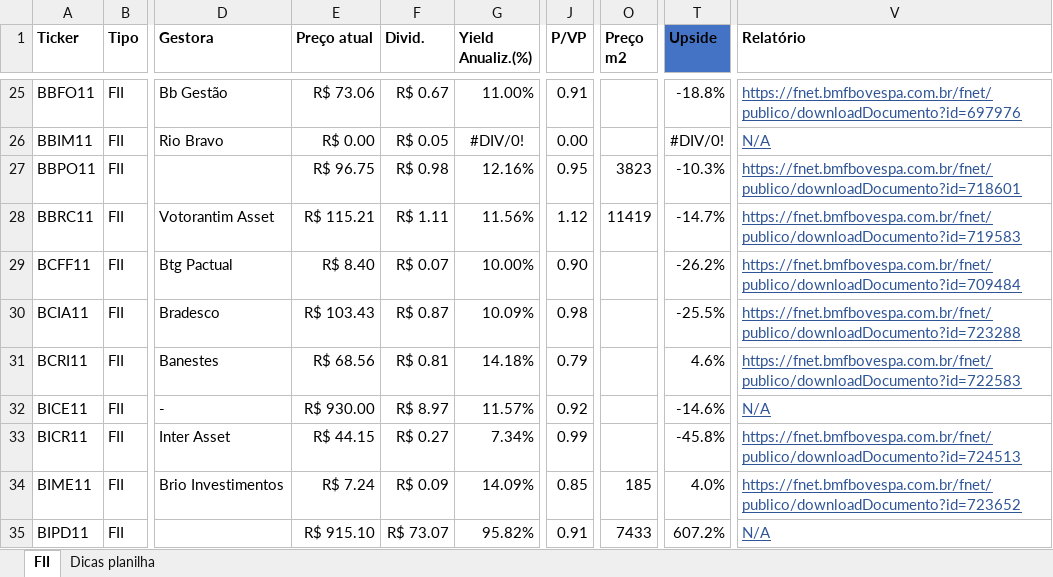
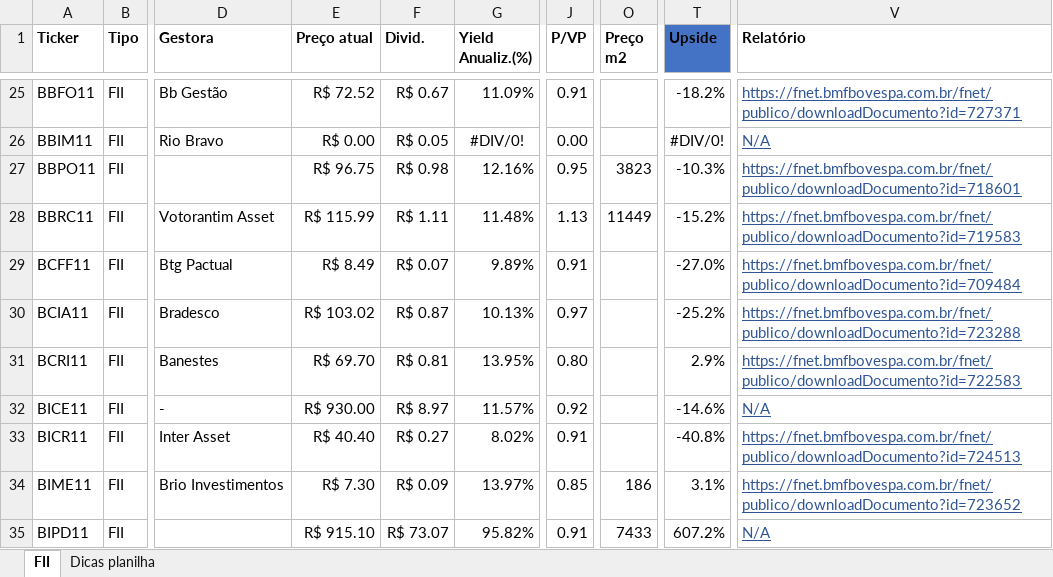
Before and after one commit to thales-sr/dashboardfii, an Excel workbook: fiis_thales_st.xlsx, sheet FII, drawn as a sheet; only a part is shown, gaps mark what is left out; values as stored, in another font and other column widths than the file's, no borders; conditional formats and table styles not drawn; the diff covers the shown part only; the diff names each change by its address in the sheet, - before the commit and + after, or states it on an @@ line.

Commit message:
Atualização da planilha

```diff
--- a/fiis_thales_st.xlsx (sheet FII)
+++ b/fiis_thales_st.xlsx (sheet FII)
-E25 (Preço atual): R$ 73.06
+E25 (Preço atual): R$ 72.52
-G25 (Yield Anualiz.(%)): 11.00%
+G25 (Yield Anualiz.(%)): 11.09%
-T25 (Upside): -18.8%
+T25 (Upside): -18.2%
-V25 (Relatório): https://fnet.bmfbovespa.com.br/fnet/publico/downloadDocumento?id=697976
+V25 (Relatório): https://fnet.bmfbovespa.com.br/fnet/publico/downloadDocumento?id=727371
-E28 (Preço atual): R$ 115.21
+E28 (Preço atual): R$ 115.99
-G28 (Yield Anualiz.(%)): 11.56%
+G28 (Yield Anualiz.(%)): 11.48%
-J28 (P/VP): 1.12
+J28 (P/VP): 1.13
-O28 (Preço m2): 11419
+O28 (Preço m2): 11449
-T28 (Upside): -14.7%
+T28 (Upside): -15.2%
-E29 (Preço atual): R$ 8.40
+E29 (Preço atual): R$ 8.49
-G29 (Yield Anualiz.(%)): 10.00%
+G29 (Yield Anualiz.(%)): 9.89%
-J29 (P/VP): 0.90
+J29 (P/VP): 0.91
-T29 (Upside): -26.2%
+T29 (Upside): -27.0%
-E30 (Preço atual): R$ 103.43
+E30 (Preço atual): R$ 103.02
-G30 (Yield Anualiz.(%)): 10.09%
+G30 (Yield Anualiz.(%)): 10.13%
-J30 (P/VP): 0.98
+J30 (P/VP): 0.97
-T30 (Upside): -25.5%
+T30 (Upside): -25.2%
-E31 (Preço atual): R$ 68.56
+E31 (Preço atual): R$ 69.70
-G31 (Yield Anualiz.(%)): 14.18%
+G31 (Yield Anualiz.(%)): 13.95%
-J31 (P/VP): 0.79
+J31 (P/VP): 0.80
-T31 (Upside): 4.6%
+T31 (Upside): 2.9%
-E33 (Preço atual): R$ 44.15
+E33 (Preço atual): R$ 40.40
-G33 (Yield Anualiz.(%)): 7.34%
+G33 (Yield Anualiz.(%)): 8.02%
-J33 (P/VP): 0.99
+J33 (P/VP): 0.91
-T33 (Upside): -45.8%
+T33 (Upside): -40.8%
-E34 (Preço atual): R$ 7.24
+E34 (Preço atual): R$ 7.30
-G34 (Yield Anualiz.(%)): 14.09%
+G34 (Yield Anualiz.(%)): 13.97%
-O34 (Preço m2): 185
+O34 (Preço m2): 186
-T34 (Upside): 4.0%
+T34 (Upside): 3.1%
```
Also changed, not shown: 1113 edited cells elsewhere in this sheet.
